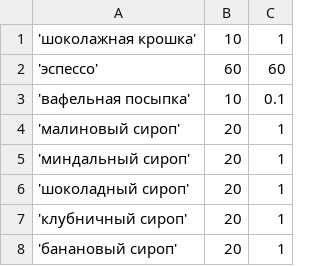
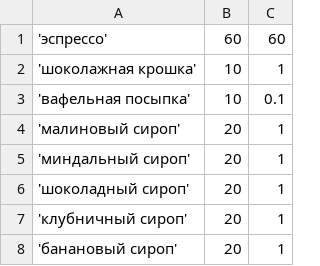
Before and after one commit to Delta145/db_stage_3, a CSV file: insert_script/ingredients.csv, drawn as a sheet; only a part is shown.

Commit message:
reworked script, added new triggers for delete products if desert or coffee was deleted

```diff
--- a/insert_script/ingredients.csv
+++ b/insert_script/ingredients.csv
@@ -1,3 +1,3 @@
+'эспрессо';60;60
 'шоколажная крошка';10;1
-'эспессо';60;60
 'вафельная посыпка';10;0.1
```
Also changed, not shown: 19 other files.
